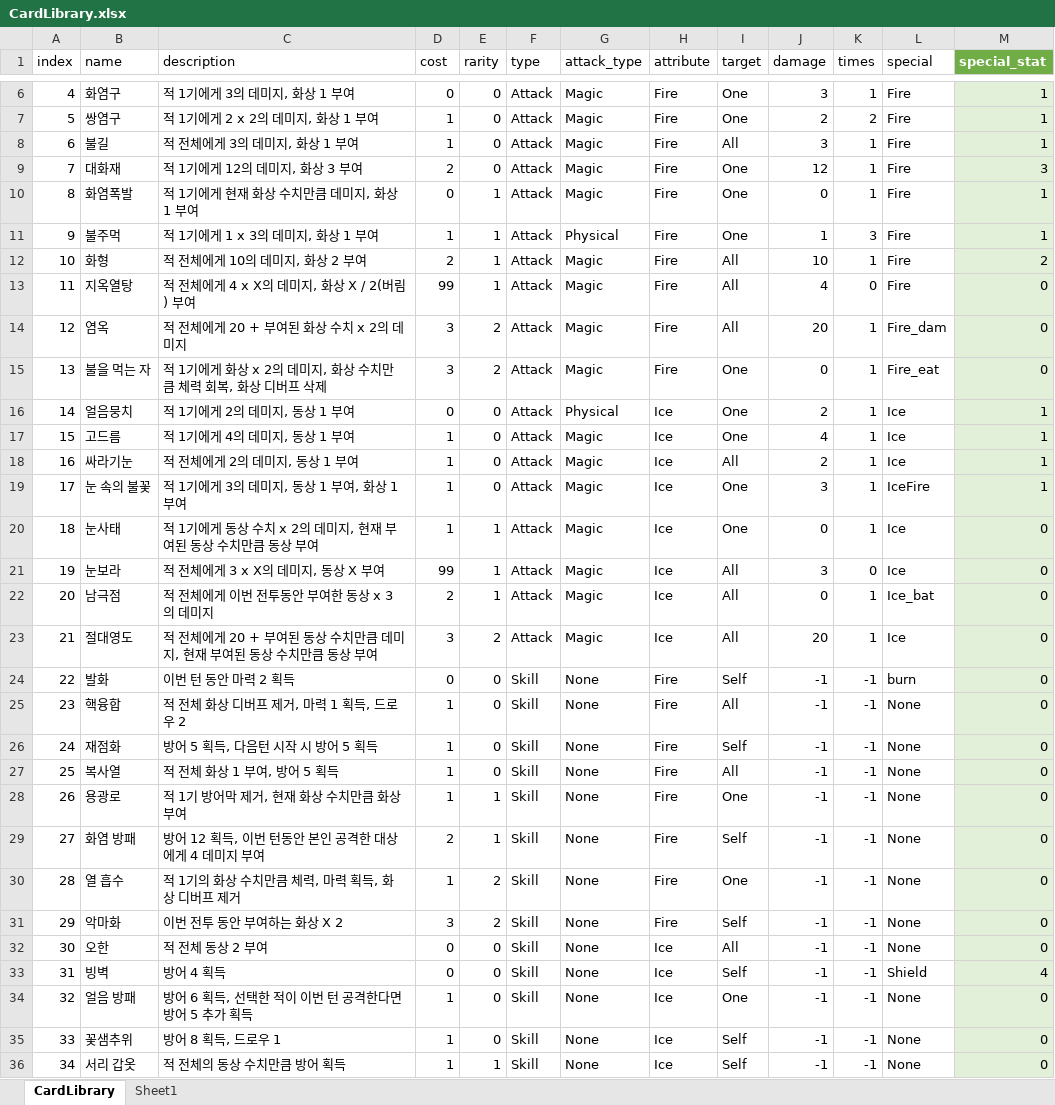
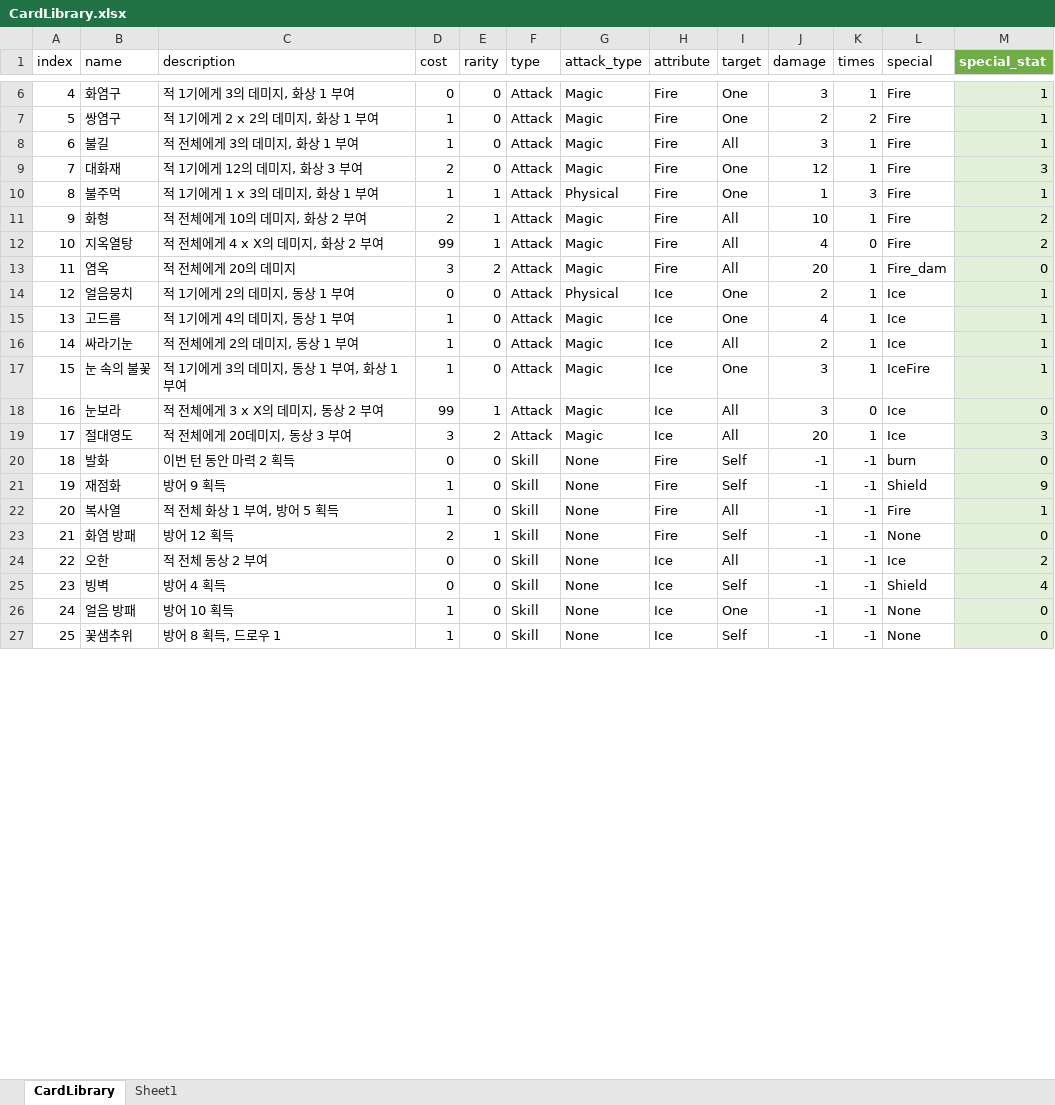
Before and after one commit to kookmin-sw/capstone-2023-03, an Excel workbook: Assets/Resources/Data/CardLibrary.xlsx, sheet CardLibrary, drawn as a sheet; only a part is shown, gaps mark what is left out; values as stored, in another font and other column widths than the file's, no borders; table styles not drawn; removed rows and columns are numbered as before the commit, all else as after; the diff covers the shown part only; the diff names each change by its address in the sheet, - before the commit and + after, or states it on an @@ line.

```diff
--- a/Assets/Resources/Data/CardLibrary.xlsx (sheet CardLibrary)
+++ b/Assets/Resources/Data/CardLibrary.xlsx (sheet CardLibrary)
-row 10: 8 | 화염폭발 | 적 1기에게 현재 화상 수치만큼 데미지, 화상 1 부여 | 0 | 1 | Attack | Magic | Fire | One | 0 | 1 | Fire | 1
@@ column A (index) renumbered between rows 10 and 33 @@
-C12 (description): 적 전체에게 4 x X의 데미지, 화상 X / 2(버림) 부여
+C12 (description): 적 전체에게 4 x X의 데미지, 화상 2 부여
-M12 (special_stat): 0
+M12 (special_stat): 2
-C13 (description): 적 전체에게 20 + 부여된 화상 수치 x 2의 데미지
+C13 (description): 적 전체에게 20의 데미지
-row 15: 13 | 불을 먹는 자 | 적 1기에게 화상 x 2의 데미지, 화상 수치만큼 체력 회복, 화상 디버프 삭제 | 3 | 2 | Attack | Magic | Fire | One | 0 | 1 | Fire_eat | 0
-row 20: 18 | 눈사태 | 적 1기에게 동상 수치 x 2의 데미지, 현재 부여된 동상 수치만큼 동상 부여 | 1 | 1 | Attack | Magic | Ice | One | 0 | 1 | Ice | 0
-C18 (description): 적 전체에게 3 x X의 데미지, 동상 X 부여
+C18 (description): 적 전체에게 3 x X의 데미지, 동상 2 부여
-row 22: 20 | 남극점 | 적 전체에게 이번 전투동안 부여한 동상 x 3의 데미지 | 2 | 1 | Attack | Magic | Ice | All | 0 | 1 | Ice_bat | 0
-C19 (description): 적 전체에게 20 + 부여된 동상 수치만큼 데미지, 현재 부여된 동상 수치만큼 동상 부여
+C19 (description): 적 전체에게 20데미지, 동상 3 부여
-M19 (special_stat): 0
+M19 (special_stat): 3
-row 25: 23 | 핵융합 | 적 전체 화상 디버프 제거, 마력 1 획득, 드로우 2 | 1 | 0 | Skill | None | Fire | All | -1 | -1 | None | 0
-C21 (description): 방어 5 획득, 다음턴 시작 시 방어 5 획득
+C21 (description): 방어 9 획득
-L21 (special): None
+L21 (special): Shield
-M21 (special_stat): 0
+M21 (special_stat): 9
-L22 (special): None
+L22 (special): Fire
-M22 (special_stat): 0
+M22 (special_stat): 1
-row 28: 26 | 용광로 | 적 1기 방어막 제거, 현재 화상 수치만큼 화상 부여 | 1 | 1 | Skill | None | Fire | One | -1 | -1 | None | 0
-C23 (description): 방어 12 획득, 이번 턴동안 본인 공격한 대상에게 4 데미지 부여
+C23 (description): 방어 12 획득
-row 30: 28 | 열 흡수 | 적 1기의 화상 수치만큼 체력, 마력 획득, 화상 디버프 제거 | 1 | 2 | Skill | None | Fire | One | -1 | -1 | None | 0
-row 31: 29 | 악마화 | 이번 전투 동안 부여하는 화상 X 2 | 3 | 2 | Skill | None | Fire | Self | -1 | -1 | None | 0
-L24 (special): None
+L24 (special): Ice
-M24 (special_stat): 0
+M24 (special_stat): 2
-C26 (description): 방어 6 획득, 선택한 적이 이번 턴 공격한다면 방어 5 추가 획득
+C26 (description): 방어 10 획득
-row 36: 34 | 서리 갑옷 | 적 전체의 동상 수치만큼 방어 획득 | 1 | 1 | Skill | None | Ice | Self | -1 | -1 | None | 0
```
Also changed, not shown: 9 removed rows and 67 edited cells elsewhere in this sheet, 20 other files.
